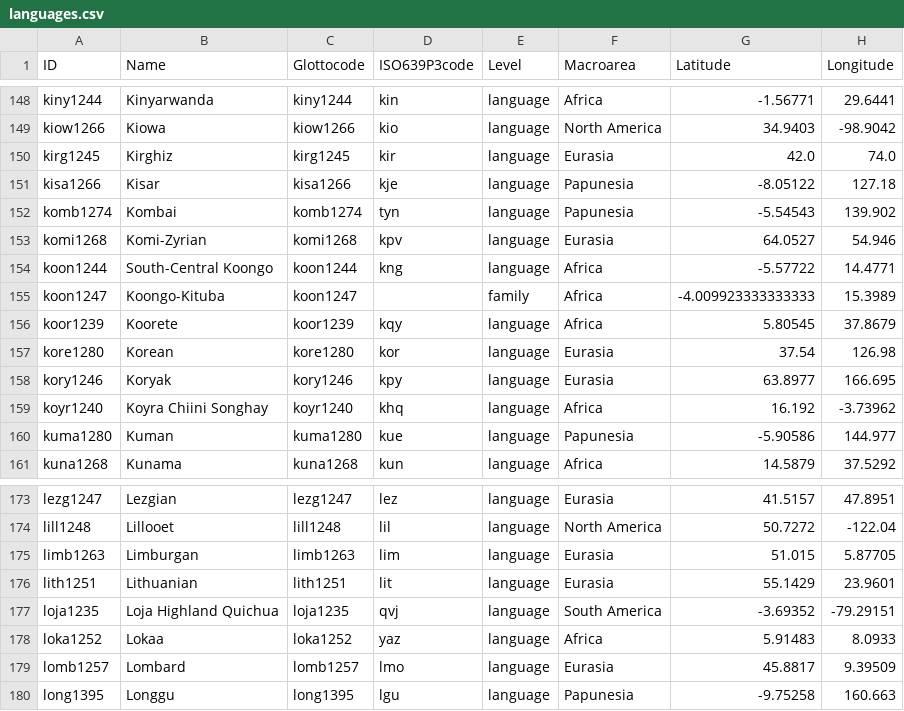
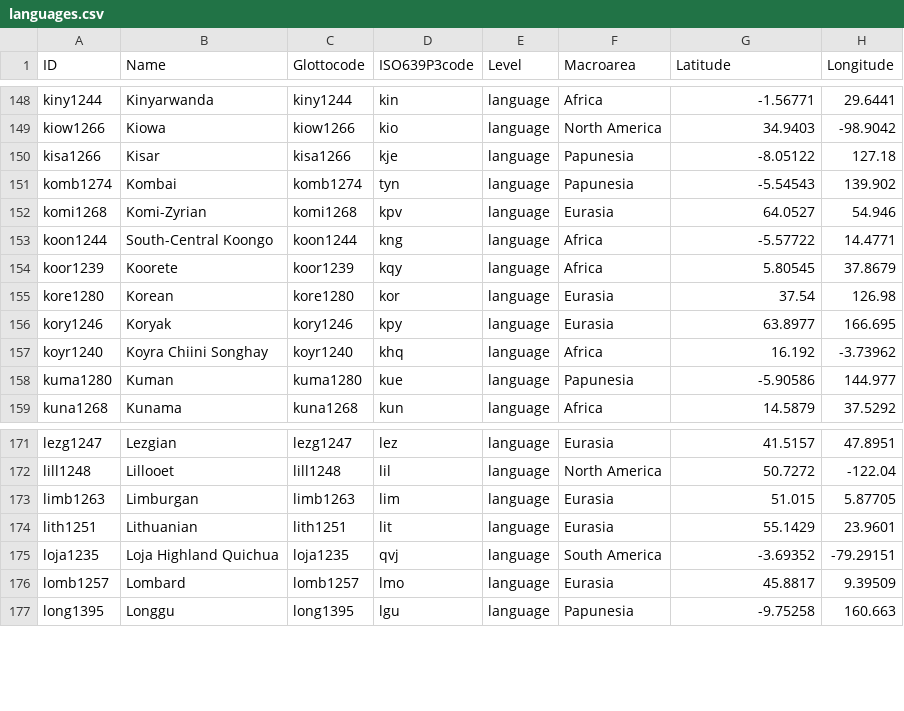
Before and after one commit to hawkrobe/linglib, a CSV file: Linglib/Data/Examples/languages.csv, drawn as a sheet; only a part is shown, gaps mark what is left out.

Commit message:
refactor(Studies/AksenovaEtAl2024): words as CLDF forms, not examples

```diff
--- a/Linglib/Data/Examples/languages.csv
+++ b/Linglib/Data/Examples/languages.csv
@@ -149,3 +149,2 @@ kiny1244,Kinyarwanda,kiny1244,kin,language,Africa,-1.56771,29.6441
 kiow1266,Kiowa,kiow1266,kio,language,North America,34.9403,-98.9042
-kirg1245,Kirghiz,kirg1245,kir,language,Eurasia,42.0,74.0
 kisa1266,Kisar,kisa1266,kje,language,Papunesia,-8.05122,127.18
@@ -154,3 +153,2 @@ komi1268,Komi-Zyrian,komi1268,kpv,language,Eurasia,64.0527,54.946
 koon1244,South-Central Koongo,koon1244,kng,language,Africa,-5.57722,14.4771
-koon1247,Koongo-Kituba,koon1247,,family,Africa,-4.009923333333333,15.3989
 koor1239,Koorete,koor1239,kqy,language,Africa,5.80545,37.8679
@@ -177,3 +175,2 @@ lith1251,Lithuanian,lith1251,lit,language,Eurasia,55.1429,23.9601
 loja1235,Loja Highland Quichua,loja1235,qvj,language,South America,-3.69352,-79.29151
-loka1252,Lokaa,loka1252,yaz,language,Africa,5.91483,8.0933
 lomb1257,Lombard,lomb1257,lmo,language,Eurasia,45.8817,9.39509
```
Also changed, not shown: 7 other files.
